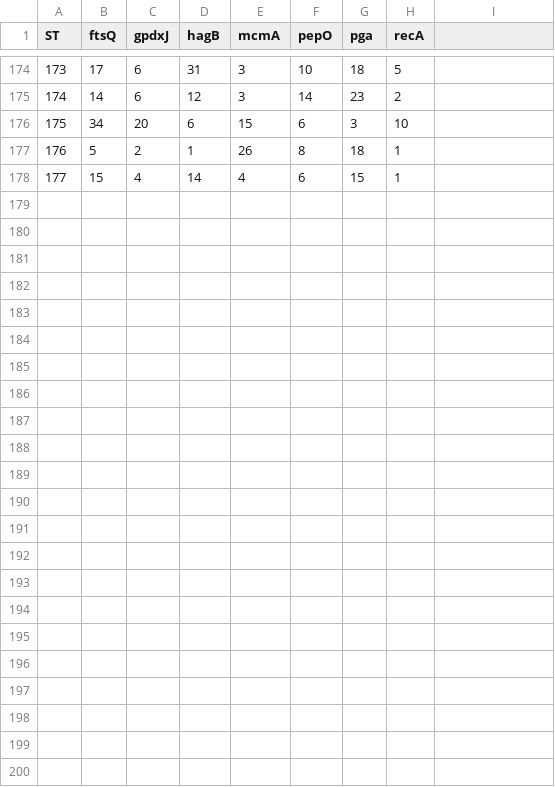
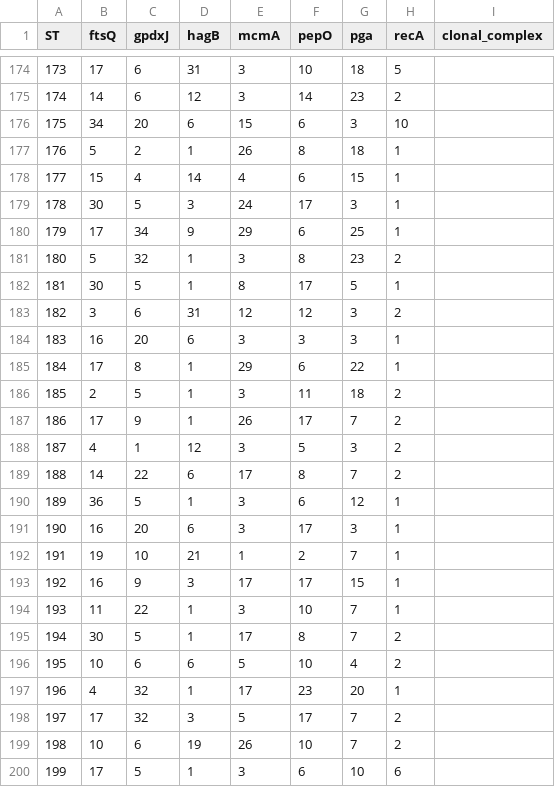
Before and after one commit to S-Alapati/gingiCHARM, a TSV file: src/pgmlst/data/profiles.tsv, drawn as a sheet; only a part is shown, gaps mark what is left out; the diff names each change by its address in the sheet, - before the commit and + after, or states it on an @@ line.

Commit message:
Update MLST scheme to the September 2026 PubMLST release
The bundled profile table goes from 177 to 199 sequence types. ST178 to ST199
are the twenty-two profiles contributed from this work, recovered from public
NCBI RefSeq assemblies and accepted by the PubMLST curators in September 2026.
Every one was a combination of alleles already deposited, so the allele files
are unchanged.

ST200 is deliberately withheld. Two of its constituent alleles, ftsQ 42 and
recA 15, have been assigned but not yet released, so including the profile
would leave the table citing alleles the package does not carry, and no
assembly could resolve to it in any case.

Adds the PubMLST source files under data/pubmlst_source/ for provenance. The
isolate sequence export they contain allows the caller to be validated against
the scheme directly: it reproduces the curated allele designations and the
sequence type for 219 of the 221 deposited isolate records with no
disagreements.

Verified no regression: all 104 locatable assemblies from the previous release
return an identical seven-locus profile, and W83, W50, ATCC 33277, A7A1-28,
A7436, HG66, B42 and Pg152 still reproduce their published sequence types.

```diff
--- a/src/pgmlst/data/profiles.tsv
+++ b/src/pgmlst/data/profiles.tsv
-I1: (empty)
+I1: clonal_complex
+row 179: 178 | 30 | 5 | 3 | 24 | 17 | 3 | 1
+row 180: 179 | 17 | 34 | 9 | 29 | 6 | 25 | 1
+row 181: 180 | 5 | 32 | 1 | 3 | 8 | 23 | 2
+row 182: 181 | 30 | 5 | 1 | 8 | 17 | 5 | 1
+row 183: 182 | 3 | 6 | 31 | 12 | 12 | 3 | 2
+row 184: 183 | 16 | 20 | 6 | 3 | 3 | 3 | 1
+row 185: 184 | 17 | 8 | 1 | 29 | 6 | 22 | 1
+row 186: 185 | 2 | 5 | 1 | 3 | 11 | 18 | 2
+row 187: 186 | 17 | 9 | 1 | 26 | 17 | 7 | 2
+row 188: 187 | 4 | 1 | 12 | 3 | 5 | 3 | 2
+row 189: 188 | 14 | 22 | 6 | 17 | 8 | 7 | 2
+row 190: 189 | 36 | 5 | 1 | 3 | 6 | 12 | 1
+row 191: 190 | 16 | 20 | 6 | 3 | 17 | 3 | 1
+row 192: 191 | 19 | 10 | 21 | 1 | 2 | 7 | 1
+row 193: 192 | 16 | 9 | 3 | 17 | 17 | 15 | 1
+row 194: 193 | 11 | 22 | 1 | 3 | 10 | 7 | 1
+row 195: 194 | 30 | 5 | 1 | 17 | 8 | 7 | 2
+row 196: 195 | 10 | 6 | 6 | 5 | 10 | 4 | 2
+row 197: 196 | 4 | 32 | 1 | 17 | 23 | 20 | 1
+row 198: 197 | 17 | 32 | 3 | 5 | 17 | 7 | 2
+row 199: 198 | 10 | 6 | 19 | 26 | 10 | 7 | 2
+row 200: 199 | 17 | 5 | 1 | 3 | 6 | 10 | 6
```
Also changed, not shown: 6 other files.
